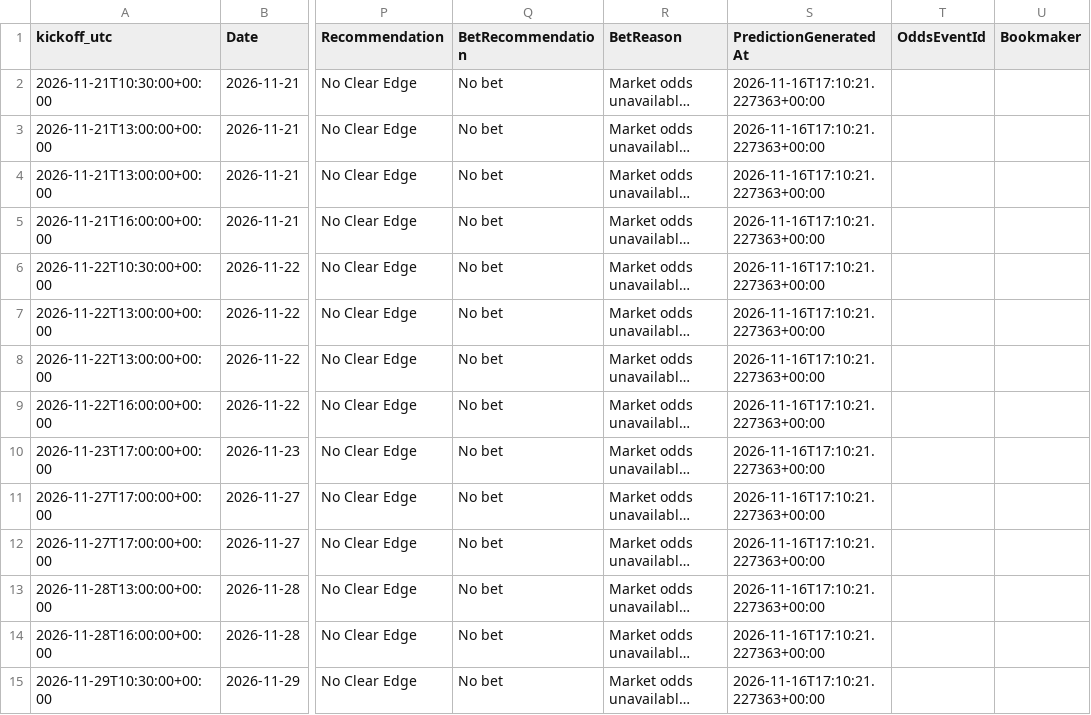
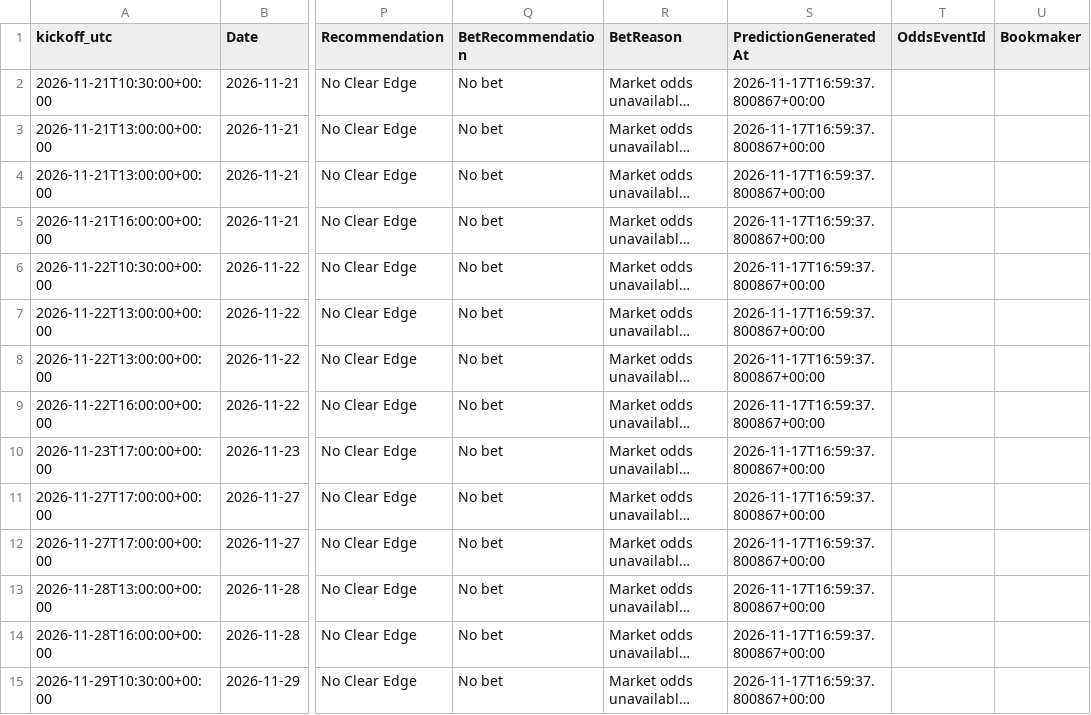
Before and after one commit to gmalbert/turkey-soccer, a CSV file: data_files/upcoming_predictions.csv, drawn as a sheet; only a part is shown, gaps mark what is left out; long unchanged cells end in …; the diff covers the shown part only; the diff names each change by its address in the sheet, - before the commit and + after, or states it on an @@ line.

```diff
--- a/data_files/upcoming_predictions.csv
+++ b/data_files/upcoming_predictions.csv
-S2:S15 (PredictionGeneratedAt): 2026-11-16T17:10:21.227363+00:00
+S2:S15 (PredictionGeneratedAt): 2026-11-17T16:59:37.800867+00:00
```
Also changed, not shown: 31 edited cells elsewhere in this file, data_files/poisson_metrics_history.csv, 9 other files.
